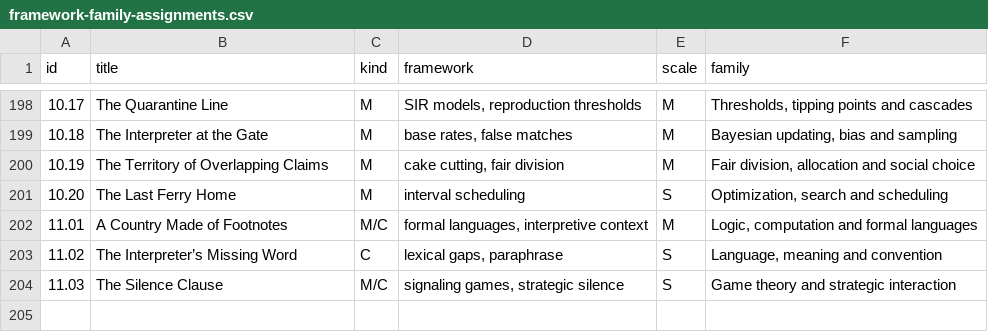
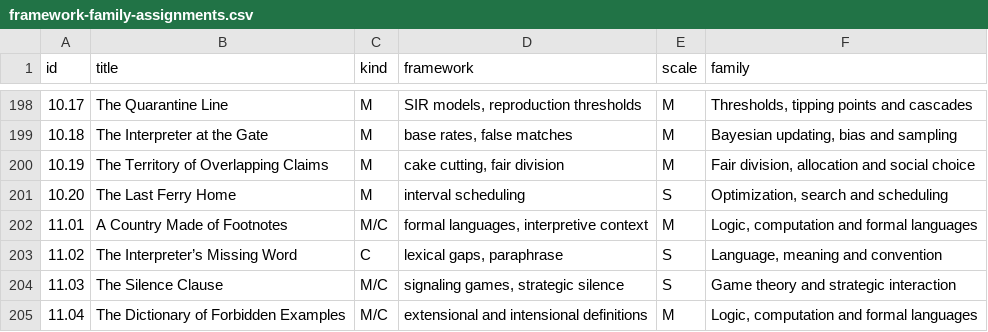
Before and after one commit to standardgalactic/steel-sky, a CSV file: catalogue/framework-family-assignments.csv, drawn as a sheet; only a part is shown, gaps mark what is left out; the diff names each change by its address in the sheet, - before the commit and + after, or states it on an @@ line.

Commit message:
catalogue: Add data entry 205 (framework-family-assignments.csv)
Provenance: steel-sky

```diff
--- a/catalogue/framework-family-assignments.csv
+++ b/catalogue/framework-family-assignments.csv
+row 205: 11.04 | The Dictionary of Forbidden Examples | M/C | extensional and intensional definitions | M | Logic, computation and formal languages
```
